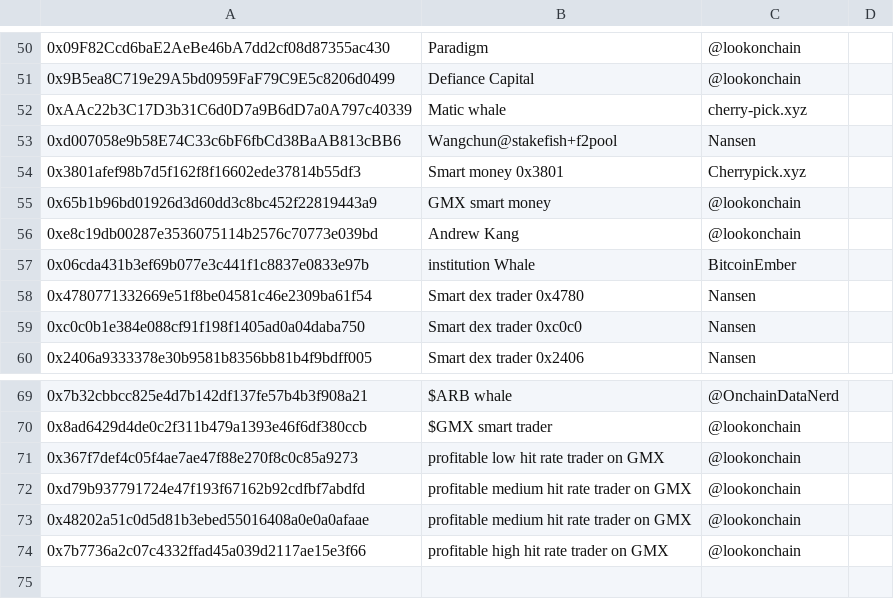
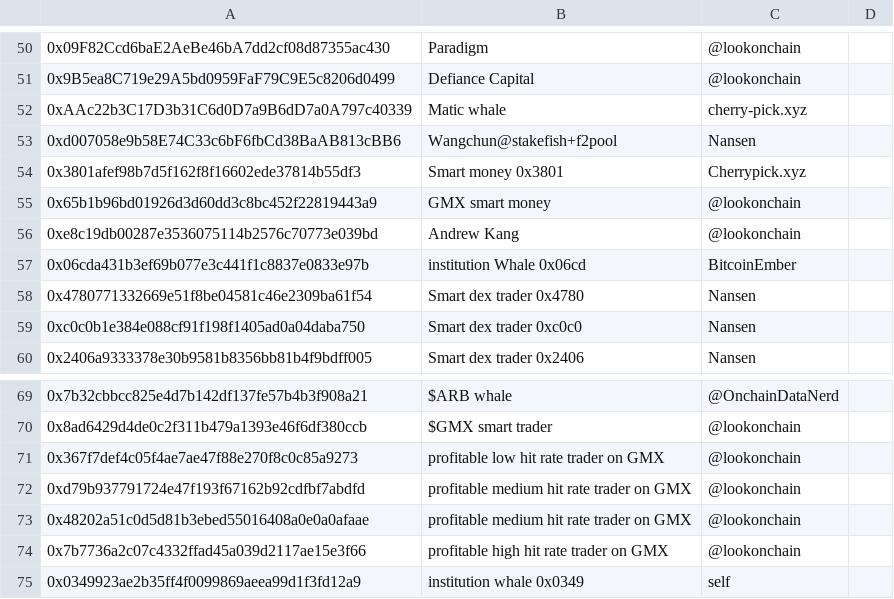
Before and after one commit to huangkuan/whalewatch, a CSV file: labelscsv/watched.csv, drawn as a sheet; only a part is shown, gaps mark what is left out; the diff names each change by its address in the sheet, - before the commit and + after, or states it on an @@ line.

```diff
--- a/labelscsv/watched.csv
+++ b/labelscsv/watched.csv
-B57: institution Whale
+B57: institution Whale 0x06cd
+row 75: 0x0349923ae2b35ff4f0099869aeea99d1f3fd12a9 | institution whale 0x0349 | self
```
Also changed, not shown: labelscsv/dexcex.csv, 4 other files.
